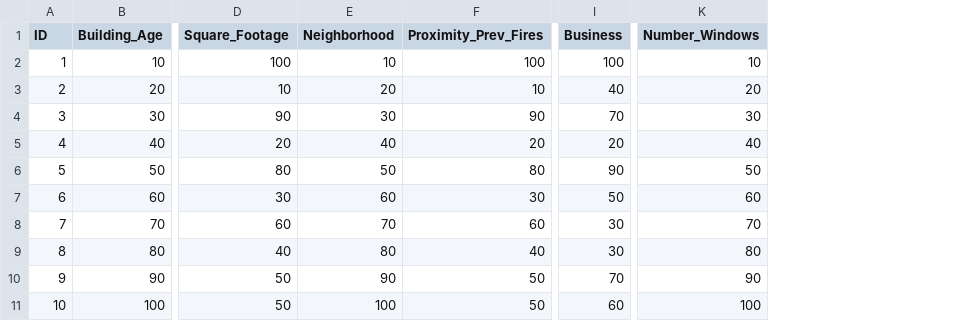
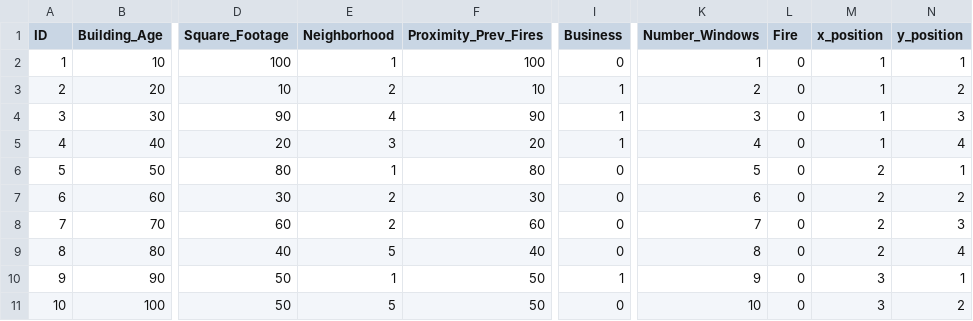
Before and after one commit to evoeges/pae, a CSV file: data/firecast_test.csv, drawn as a sheet; only a part is shown, gaps mark what is left out; the diff covers the shown part only; the diff names each change by its address in the sheet, - before the commit and + after, or states it on an @@ line.

```diff
--- a/data/firecast_test.csv
+++ b/data/firecast_test.csv
+column L (Fire), rows 2-11: all 0
+column M (x_position), rows 2-11: 1 | 1 | 1 | 1 | 2 | 2 | 2 | 2 | 3 | 3
+column N (y_position), rows 2-11: 1 | 2 | 3 | 4 | 1 | 2 | 3 | 4 | 1 | 2
-E2 (Neighborhood): 10
+E2 (Neighborhood): 1
-I2 (Business): 100
+I2 (Business): 0
-K2 (Number_Windows): 10
+K2 (Number_Windows): 1
-E3 (Neighborhood): 20
+E3 (Neighborhood): 2
-I3 (Business): 40
+I3 (Business): 1
-K3 (Number_Windows): 20
+K3 (Number_Windows): 2
-E4 (Neighborhood): 30
+E4 (Neighborhood): 4
-I4 (Business): 70
+I4 (Business): 1
-K4 (Number_Windows): 30
+K4 (Number_Windows): 3
-E5 (Neighborhood): 40
+E5 (Neighborhood): 3
-I5 (Business): 20
+I5 (Business): 1
-K5 (Number_Windows): 40
+K5 (Number_Windows): 4
-E6 (Neighborhood): 50
+E6 (Neighborhood): 1
-I6 (Business): 90
+I6 (Business): 0
-K6 (Number_Windows): 50
+K6 (Number_Windows): 5
-E7 (Neighborhood): 60
+E7 (Neighborhood): 2
-I7 (Business): 50
+I7 (Business): 0
-K7 (Number_Windows): 60
+K7 (Number_Windows): 6
-E8 (Neighborhood): 70
+E8 (Neighborhood): 2
-I8:I9 (Business): 30
+I8:I9 (Business): 0
-K8 (Number_Windows): 70
+K8 (Number_Windows): 7
-E9 (Neighborhood): 80
+E9 (Neighborhood): 5
-K9 (Number_Windows): 80
+K9 (Number_Windows): 8
-E10 (Neighborhood): 90
+E10 (Neighborhood): 1
-I10 (Business): 70
+I10 (Business): 1
-K10 (Number_Windows): 90
+K10 (Number_Windows): 9
-E11 (Neighborhood): 100
+E11 (Neighborhood): 5
-I11 (Business): 60
+I11 (Business): 0
-K11 (Number_Windows): 100
+K11 (Number_Windows): 10
```
Also changed, not shown: 1 added row and 28 edited cells elsewhere in this file, 2 other files.
